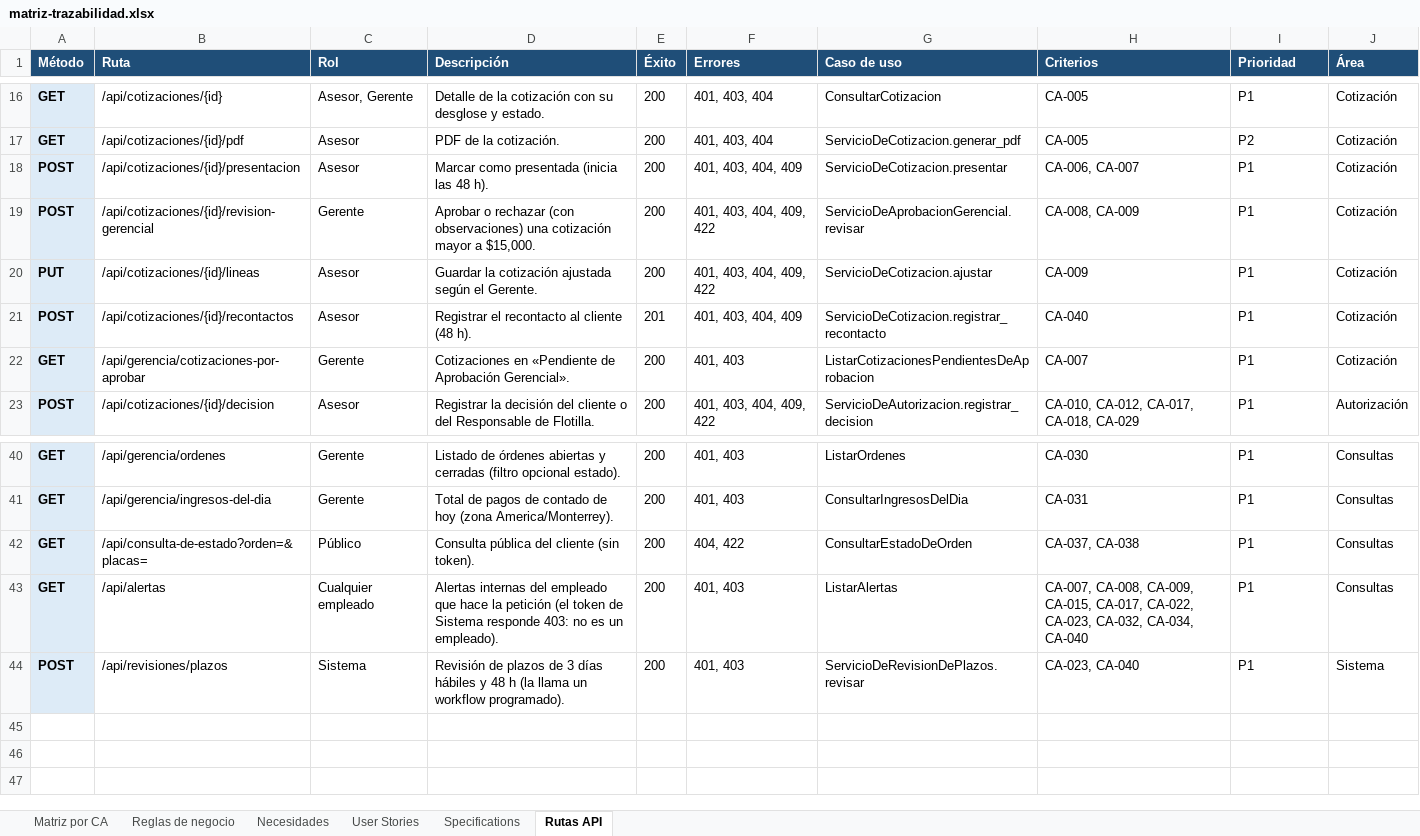
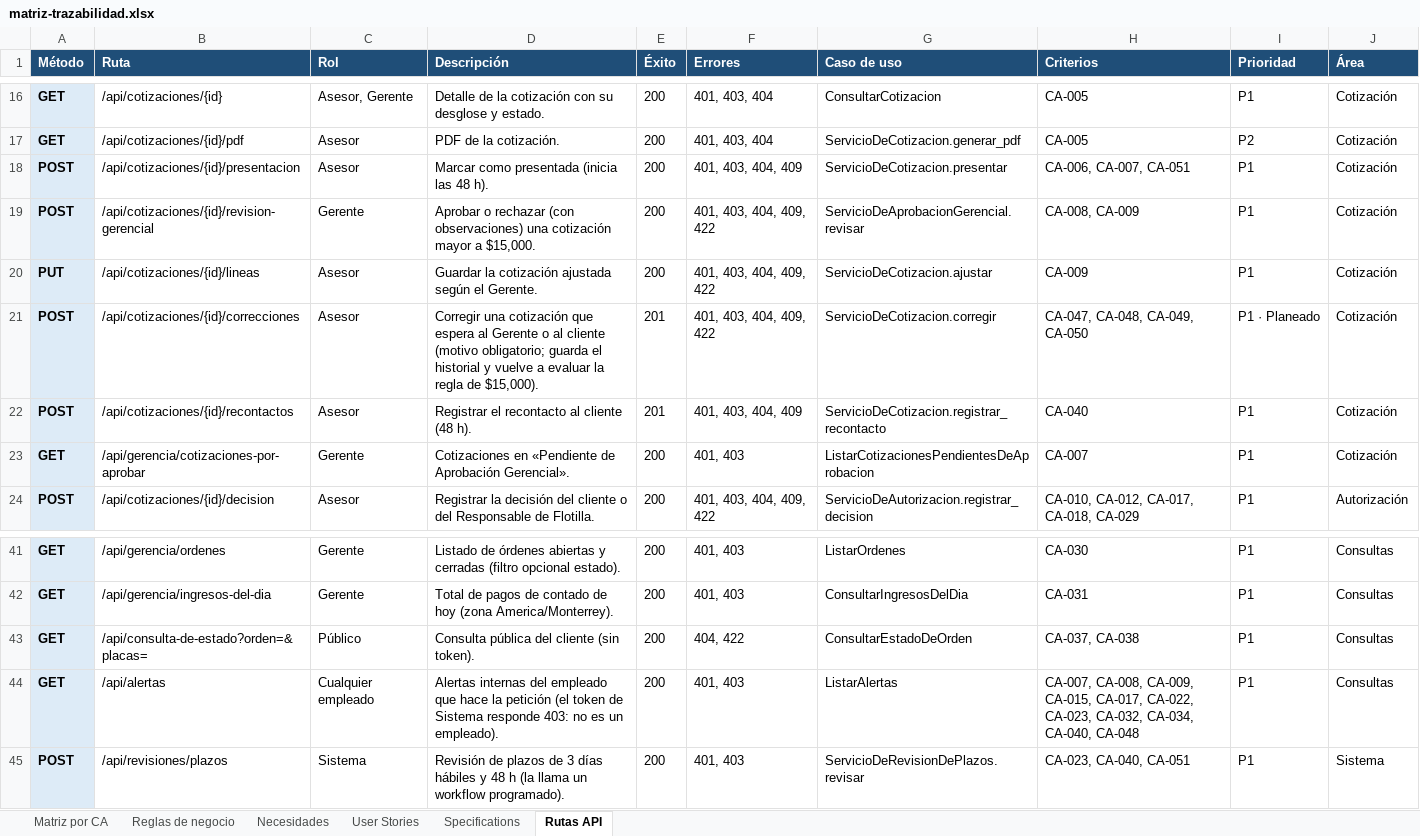
Before and after one commit to OsvaldoCMX/autofix-pro-pia, an Excel workbook: docs/trazabilidad/matriz-trazabilidad.xlsx, sheet Rutas API, drawn as a sheet; only a part is shown, gaps mark what is left out; values as stored, in another font and other column widths than the file's, no borders; addresses are those after the commit; the diff names each change by its address in the sheet, - before the commit and + after, or states it on an @@ line.

```diff
--- a/docs/trazabilidad/matriz-trazabilidad.xlsx (sheet Rutas API)
+++ b/docs/trazabilidad/matriz-trazabilidad.xlsx (sheet Rutas API)
-H18 (Criterios): CA-006, CA-007
+H18 (Criterios): CA-006, CA-007, CA-051
+row 21: POST | /api/cotizaciones/{id}/correcciones | Asesor | Corregir una cotización que espera al Gerente o al cliente (motivo obligatorio; guarda el historial y vuelve a evaluar la regla de $15,000). | 201 | 401, 403, 404, 409, 422 | ServicioDeCotizacion.corregir | CA-047, CA-048, CA-049, CA-050 | P1 · Planeado | Cotización
-H44 (Criterios): …CA-032, CA-034, CA-040
+H44 (Criterios): …CA-032, CA-034, CA-040, CA-048
-H45 (Criterios): CA-023, CA-040
+H45 (Criterios): CA-023, CA-040, CA-051
```
Also changed, not shown: sheet Matriz por CA, sheet Reglas de negocio, sheet Necesidades, sheet User Stories, sheet Specifications, 19 other files.
